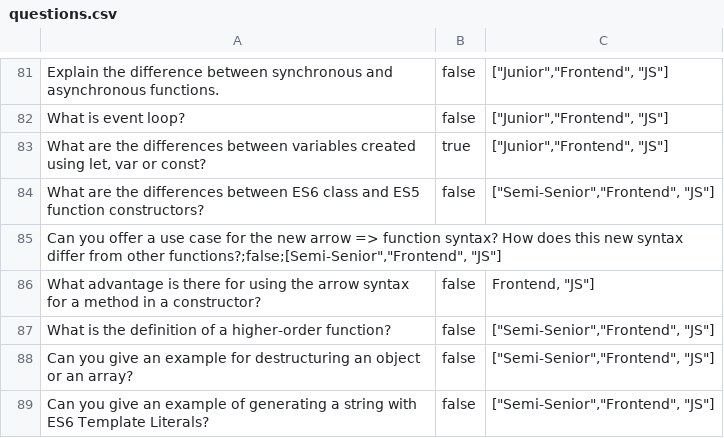
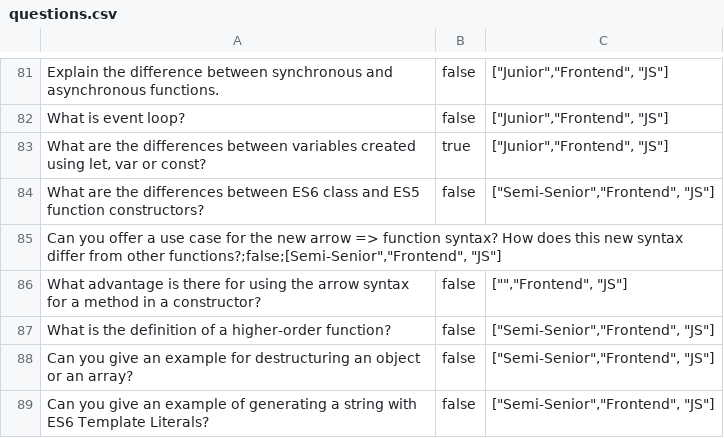
Before and after one commit to amatana/endavaProject, a CSV file: front/src/components/questions.csv, drawn as a sheet; only a part is shown, gaps mark what is left out.

```diff
--- a/front/src/components/questions.csv
+++ b/front/src/components/questions.csv
@@ -85,3 +85,3 @@
 "Can you offer a use case for the new arrow => function syntax? How does this new syntax differ from other functions?;false;["Semi-Senior","Frontend", "JS"]
-"What advantage is there for using the arrow syntax for a method in a constructor?";false;"Frontend", "JS"]
+"What advantage is there for using the arrow syntax for a method in a constructor?";false;["","Frontend", "JS"]
 "What is the definition of a higher-order function?";false;["Semi-Senior","Frontend", "JS"]
```
Also changed, not shown: 7 other files.
